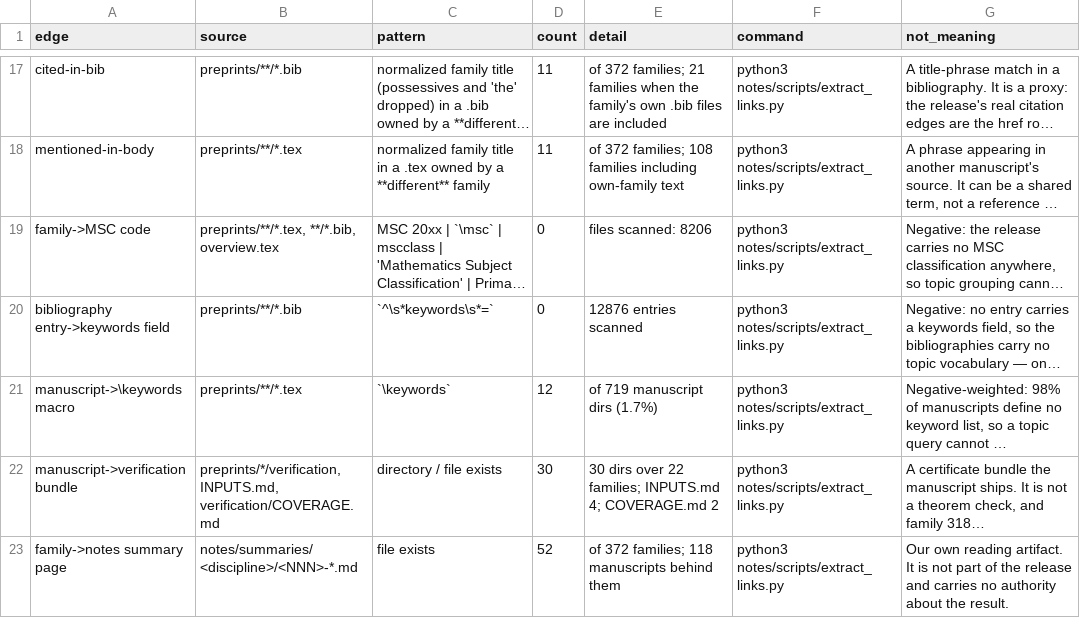
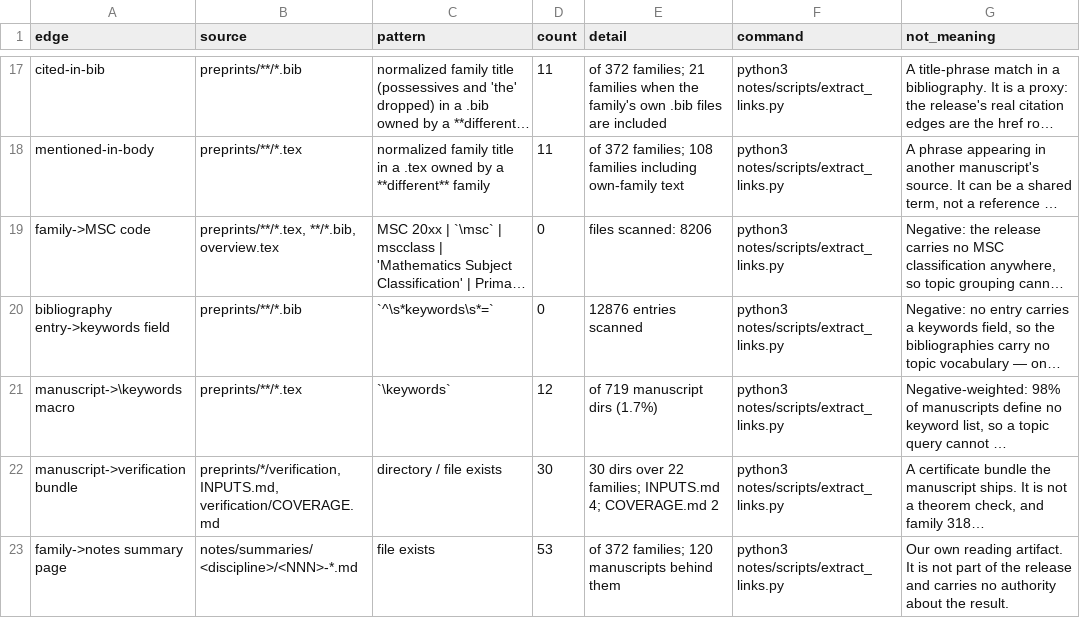
Before and after one commit to troberson/openai_math, a TSV file: notes/tables/links.tsv, drawn as a sheet; only a part is shown, gaps mark what is left out; long unchanged cells end in …; the diff names each change by its address in the sheet, - before the commit and + after, or states it on an @@ line.

Commit message:
Re-render the links page for the family 047 scope-note link
The scope-note link census moves with the new summary page, so the page
and the generated table follow it.

```diff
--- a/notes/tables/links.tsv
+++ b/notes/tables/links.tsv
-D23 (count): 52
+D23 (count): 53
-E23 (detail): of 372 families; 118 manuscripts behind them
+E23 (detail): of 372 families; 120 manuscripts behind them
```
Also changed, not shown: 1 other file.
